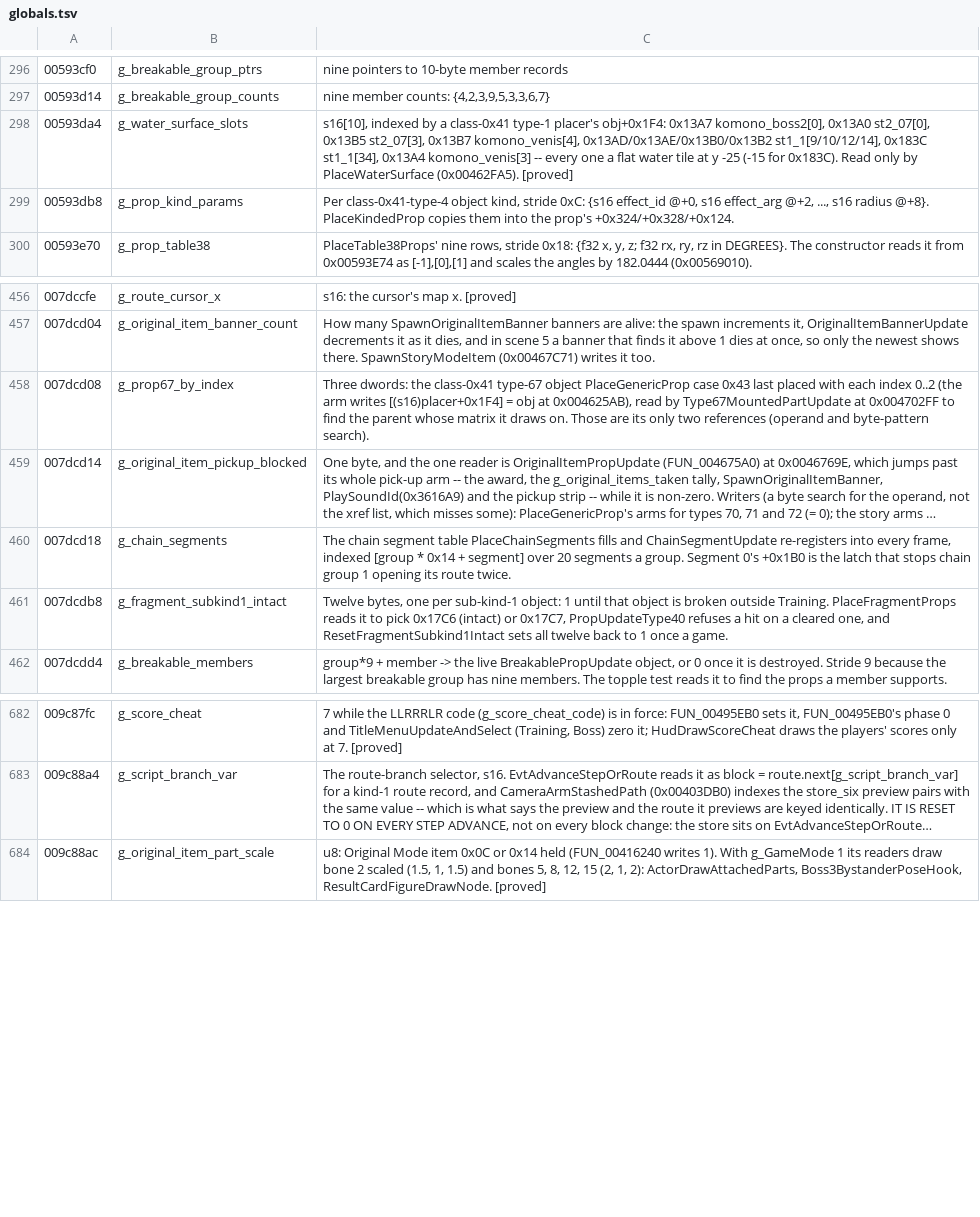
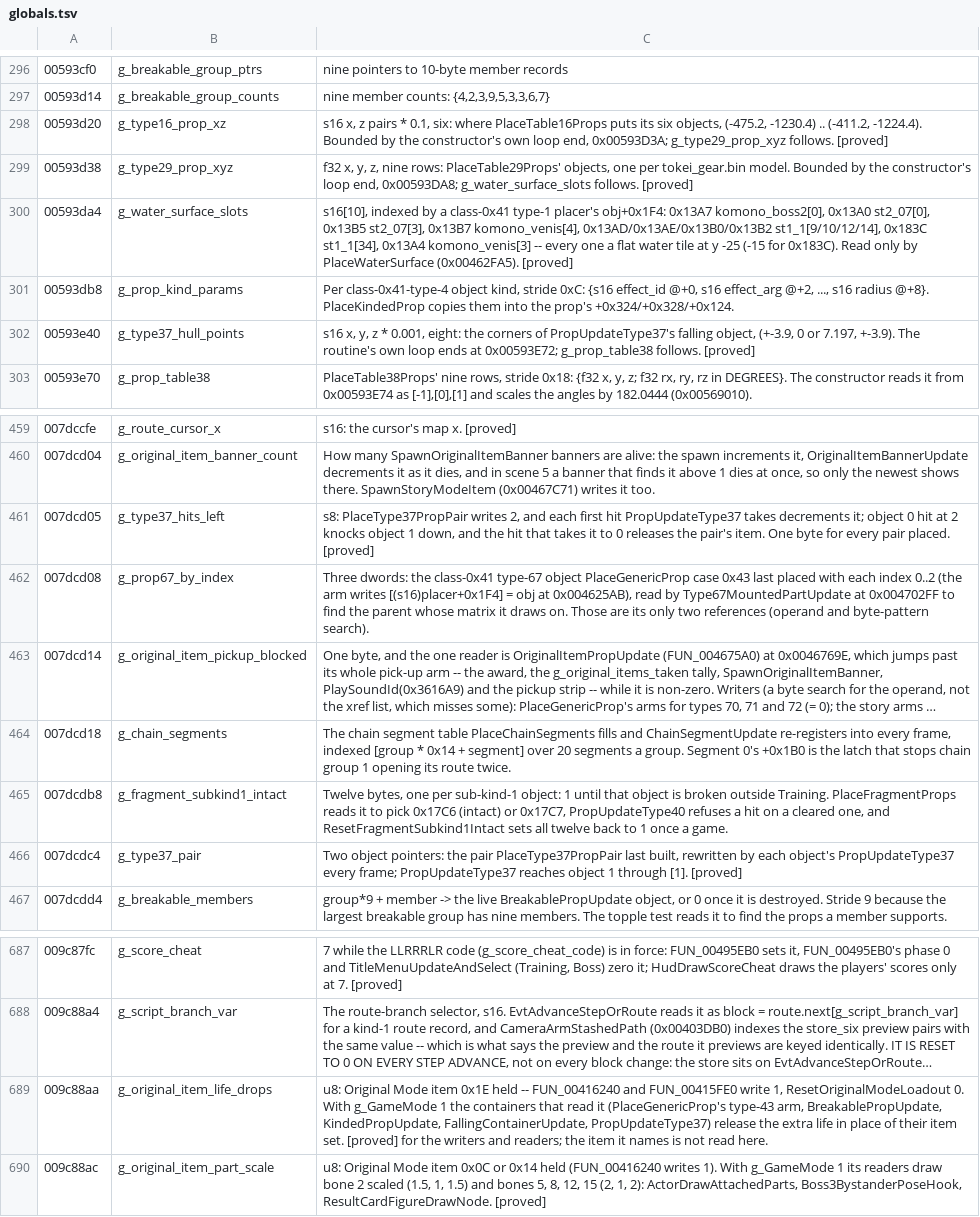
Before and after one commit to saul/hotd2-decomp, a TSV file: ghidra/annotations/globals.tsv, drawn as a sheet; only a part is shown, gaps mark what is left out; long unchanged cells end in …; the diff names each change by its address in the sheet, - before the commit and + after, or states it on an @@ line.

```diff
--- a/ghidra/annotations/globals.tsv
+++ b/ghidra/annotations/globals.tsv
+row 298: 00593d20 | g_type16_prop_xz | s16 x, z pairs * 0.1, six: where PlaceTable16Props puts its six objects, (-475.2, -1230.4) .. (-411.2, -1224.4). Bounded by the constructor's own loop end, 0x00593D3A; g_type29_prop_xyz follows. [proved]
+row 299: 00593d38 | g_type29_prop_xyz | f32 x, y, z, nine rows: PlaceTable29Props' objects, one per tokei_gear.bin model. Bounded by the constructor's loop end, 0x00593DA8; g_water_surface_slots follows. [proved]
+row 302: 00593e40 | g_type37_hull_points | s16 x, y, z * 0.001, eight: the corners of PropUpdateType37's falling object, (+-3.9, 0 or 7.197, +-3.9). The routine's own loop ends at 0x00593E72; g_prop_table38 follows. [proved]
+row 461: 007dcd05 | g_type37_hits_left | s8: PlaceType37PropPair writes 2, and each first hit PropUpdateType37 takes decrements it; object 0 hit at 2 knocks object 1 down, and the hit that takes it to 0 releases the pair's item. One byte for every pair placed. [proved]
+row 466: 007dcdc4 | g_type37_pair | Two object pointers: the pair PlaceType37PropPair last built, rewritten by each object's PropUpdateType37 every frame; PropUpdateType37 reaches object 1 through [1]. [proved]
+row 689: 009c88aa | g_original_item_life_drops | u8: Original Mode item 0x1E held -- FUN_00416240 and FUN_00415FE0 write 1, ResetOriginalModeLoadout 0. With g_GameMode 1 the containers that read it (PlaceGenericProp's type-43 arm, BreakablePropUpdate, KindedPropUpdate, FallingContainerUpdate, PropUpdateType37) release the extra life in place of their item set. [proved] for the writers and readers; the item it names is not read here.
```
Also changed, not shown: 21 other files.
